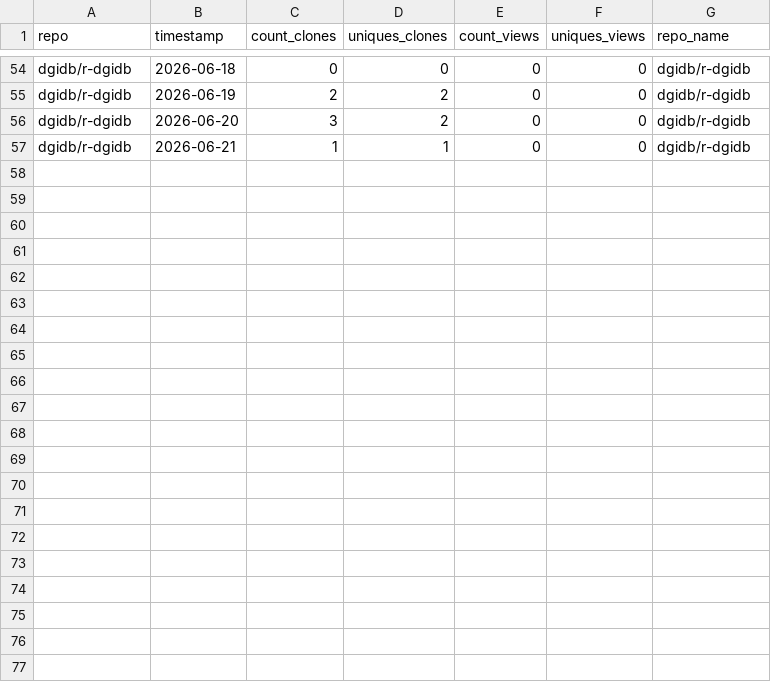
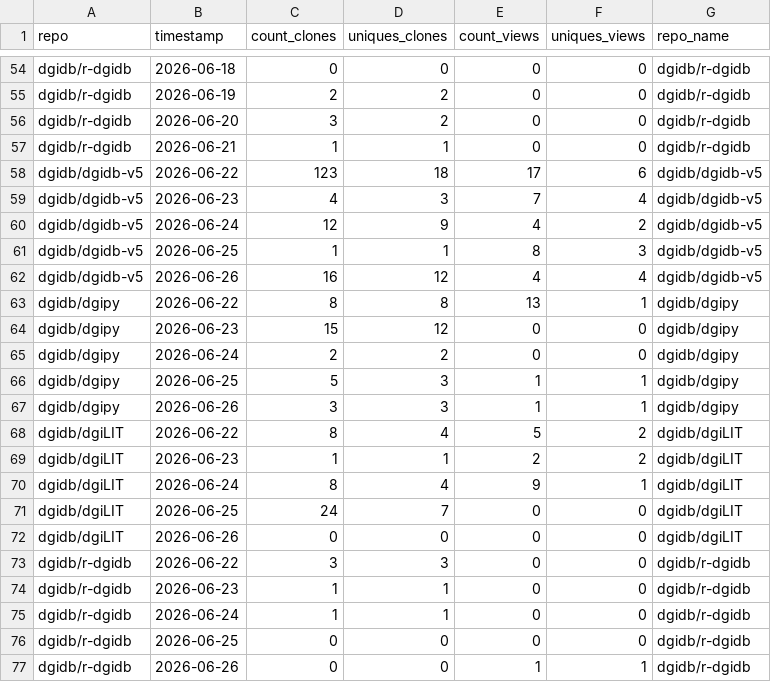
Before and after one commit to acoffman/dgidb-metricminer, a TSV file: metricminer_data/github/github_timecourse.tsv, drawn as a sheet; only a part is shown, gaps mark what is left out; the diff names each change by its address in the sheet, - before the commit and + after, or states it on an @@ line.

```diff
--- a/metricminer_data/github/github_timecourse.tsv
+++ b/metricminer_data/github/github_timecourse.tsv
+row 58: dgidb/dgidb-v5 | 2026-06-22 | 123 | 18 | 17 | 6 | dgidb/dgidb-v5
+row 59: dgidb/dgidb-v5 | 2026-06-23 | 4 | 3 | 7 | 4 | dgidb/dgidb-v5
+row 60: dgidb/dgidb-v5 | 2026-06-24 | 12 | 9 | 4 | 2 | dgidb/dgidb-v5
+row 61: dgidb/dgidb-v5 | 2026-06-25 | 1 | 1 | 8 | 3 | dgidb/dgidb-v5
+row 62: dgidb/dgidb-v5 | 2026-06-26 | 16 | 12 | 4 | 4 | dgidb/dgidb-v5
+row 63: dgidb/dgipy | 2026-06-22 | 8 | 8 | 13 | 1 | dgidb/dgipy
+row 64: dgidb/dgipy | 2026-06-23 | 15 | 12 | 0 | 0 | dgidb/dgipy
+row 65: dgidb/dgipy | 2026-06-24 | 2 | 2 | 0 | 0 | dgidb/dgipy
+row 66: dgidb/dgipy | 2026-06-25 | 5 | 3 | 1 | 1 | dgidb/dgipy
+row 67: dgidb/dgipy | 2026-06-26 | 3 | 3 | 1 | 1 | dgidb/dgipy
+row 68: dgidb/dgiLIT | 2026-06-22 | 8 | 4 | 5 | 2 | dgidb/dgiLIT
+row 69: dgidb/dgiLIT | 2026-06-23 | 1 | 1 | 2 | 2 | dgidb/dgiLIT
+row 70: dgidb/dgiLIT | 2026-06-24 | 8 | 4 | 9 | 1 | dgidb/dgiLIT
+row 71: dgidb/dgiLIT | 2026-06-25 | 24 | 7 | 0 | 0 | dgidb/dgiLIT
+row 72: dgidb/dgiLIT | 2026-06-26 | 0 | 0 | 0 | 0 | dgidb/dgiLIT
+row 73: dgidb/r-dgidb | 2026-06-22 | 3 | 3 | 0 | 0 | dgidb/r-dgidb
+row 74: dgidb/r-dgidb | 2026-06-23 | 1 | 1 | 0 | 0 | dgidb/r-dgidb
+row 75: dgidb/r-dgidb | 2026-06-24 | 1 | 1 | 0 | 0 | dgidb/r-dgidb
+row 76: dgidb/r-dgidb | 2026-06-25 | 0 | 0 | 0 | 0 | dgidb/r-dgidb
+row 77: dgidb/r-dgidb | 2026-06-26 | 0 | 0 | 1 | 1 | dgidb/r-dgidb
```
Also changed, not shown: metricminer_data/github/github.tsv.
